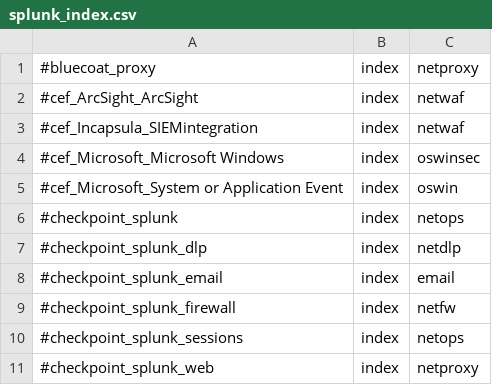
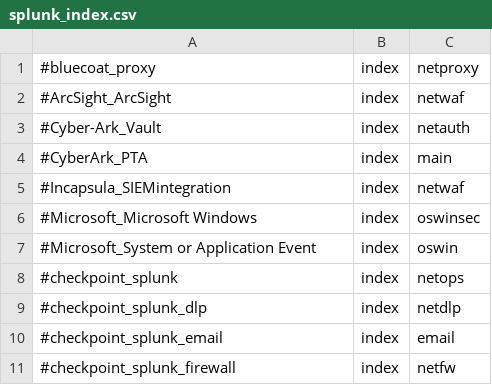
Before and after one commit to splunk/splunk-connect-for-syslog, a CSV file: package/etc/context_templates/splunk_index.csv, drawn as a sheet; only a part is shown; the shorter side is filled out with more unchanged rows.

Commit message:
Refactor old MICROFOCUS_ARCSIGHT log path to CEF
* Update MICROFOCUS_ARCSIGHT to be generic CEF
* CyberArk and Imperva docs updated with new CEF env vars
* splunk_indexes.conf sample entries updated with new key format
* TODO:  Windows CEF needs its own source doc entry
* TODO: Arcsight Internal Agent needs its own source doc entry
* TODO:  CEF source doc entry should have _no_ products listed; consider removing

```diff
--- a/package/etc/context_templates/splunk_index.csv
+++ b/package/etc/context_templates/splunk_index.csv
@@ -1,6 +1,8 @@
 #bluecoat_proxy,index,netproxy
-#cef_ArcSight_ArcSight,index,netwaf
-#cef_Incapsula_SIEMintegration,index,netwaf
-#cef_Microsoft_Microsoft Windows,index,oswinsec
-#cef_Microsoft_System or Application Event,index,oswin
+#ArcSight_ArcSight,index,netwaf
+#Cyber-Ark_Vault,index,netauth
+#CyberArk_PTA,index,main
+#Incapsula_SIEMintegration,index,netwaf
+#Microsoft_Microsoft Windows,index,oswinsec
+#Microsoft_System or Application Event,index,oswin
 #checkpoint_splunk,index,netops
```
Also changed, not shown: 10 other files.
